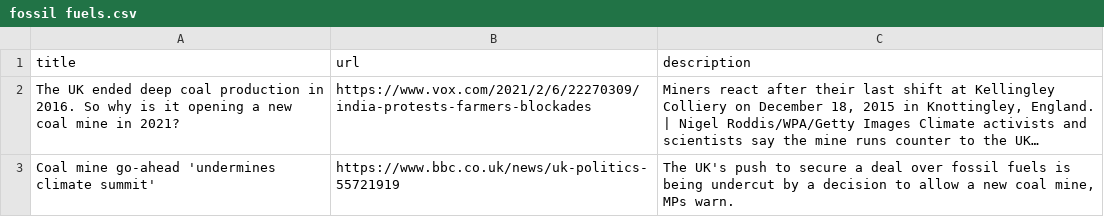
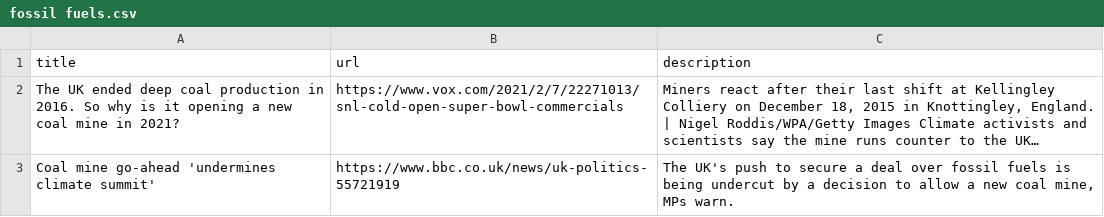
Before and after one commit to Logan-Pratico/RNews, a CSV file: output/2021-02-07/Energy_News/fossil fuels.csv, drawn as a sheet; long unchanged cells end in …; the diff names each change by its address in the sheet, - before the commit and + after, or states it on an @@ line.

```diff
--- a/output/2021-02-07/Energy_News/fossil fuels.csv
+++ b/output/2021-02-07/Energy_News/fossil fuels.csv
-B2 (url): https://www.vox.com/2021/2/6/22270309/india-protests-farmers-blockades
+B2 (url): https://www.vox.com/2021/2/7/22271013/snl-cold-open-super-bowl-commercials
```
Also changed, not shown: output/2021-02-07/AI_News/Artificial Intelligence.csv, output/2021-02-07/COVID_News/vaccine.csv, 32 other files.
